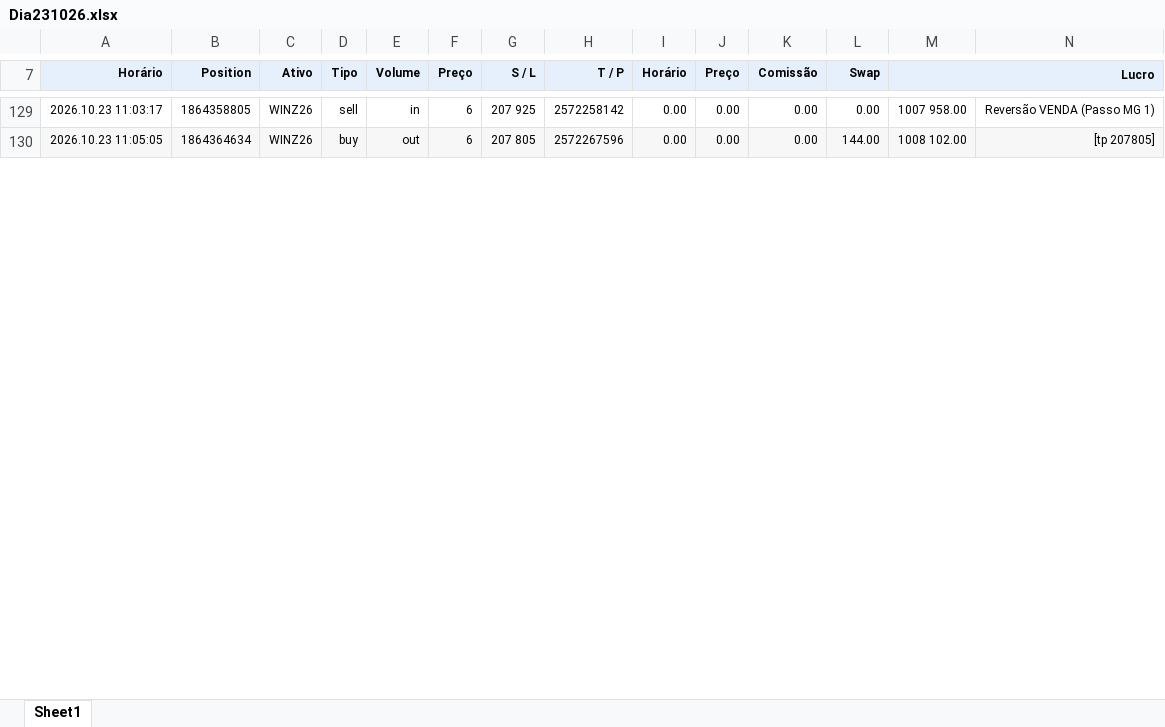
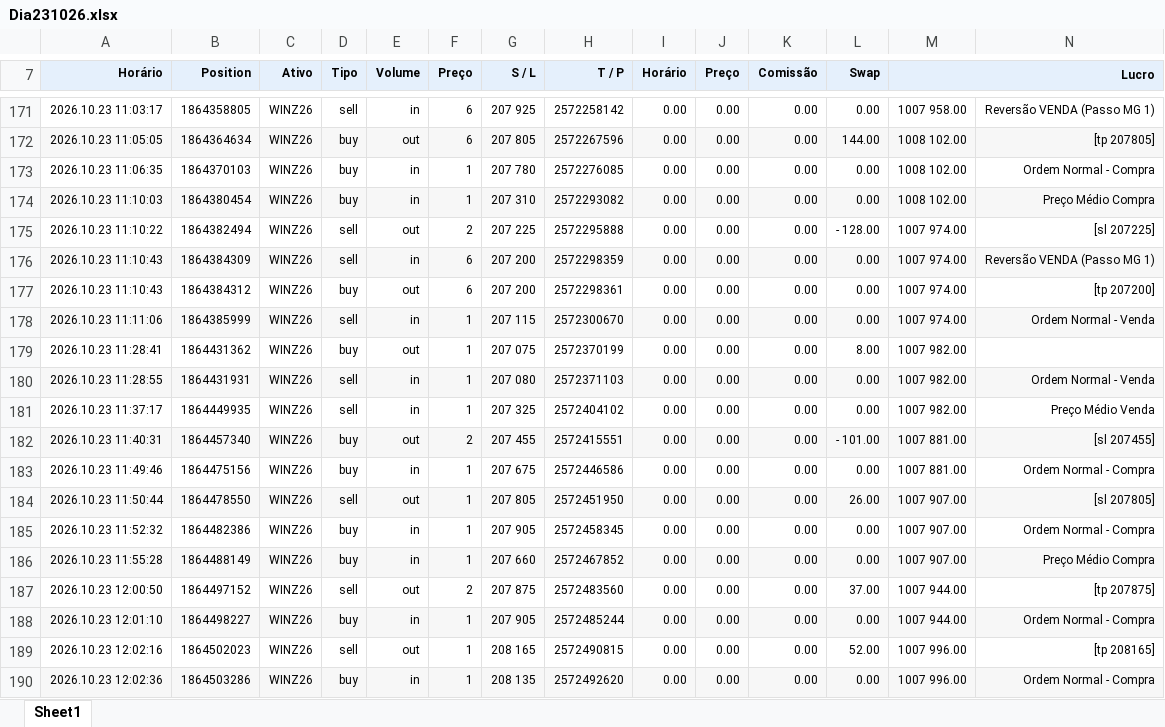
Before and after one commit to GatewayTecnologia/DayTrade, an Excel workbook: Dia231026.xlsx, sheet Sheet1, drawn as a sheet; only a part is shown, gaps mark what is left out; values as stored, in another font and other column widths than the file's, no borders; charts and pictures not drawn; the diff covers the shown part only; the diff names each change by its address in the sheet, - before the commit and + after, or states it on an @@ line.

Commit message:
Add files via upload

```diff
--- a/Dia231026.xlsx (sheet Sheet1)
+++ b/Dia231026.xlsx (sheet Sheet1)
+row 173: 2026.10.23 11:06:35 | 1864370103 | WINZ26 | buy | in | 1 | 207 780 | 2572276085 | 0.00 | 0.00 | 0.00 | 0.00 | 1008 102.00 | Ordem Normal - Compra
+row 174: 2026.10.23 11:10:03 | 1864380454 | WINZ26 | buy | in | 1 | 207 310 | 2572293082 | 0.00 | 0.00 | 0.00 | 0.00 | 1008 102.00 | Preço Médio Compra
+row 175: 2026.10.23 11:10:22 | 1864382494 | WINZ26 | sell | out | 2 | 207 225 | 2572295888 | 0.00 | 0.00 | 0.00 | - 128.00 | 1007 974.00 | [sl 207225]
+row 176: 2026.10.23 11:10:43 | 1864384309 | WINZ26 | sell | in | 6 | 207 200 | 2572298359 | 0.00 | 0.00 | 0.00 | 0.00 | 1007 974.00 | Reversão VENDA (Passo MG 1)
+row 177: 2026.10.23 11:10:43 | 1864384312 | WINZ26 | buy | out | 6 | 207 200 | 2572298361 | 0.00 | 0.00 | 0.00 | 0.00 | 1007 974.00 | [tp 207200]
+row 178: 2026.10.23 11:11:06 | 1864385999 | WINZ26 | sell | in | 1 | 207 115 | 2572300670 | 0.00 | 0.00 | 0.00 | 0.00 | 1007 974.00 | Ordem Normal - Venda
+row 179: 2026.10.23 11:28:41 | 1864431362 | WINZ26 | buy | out | 1 | 207 075 | 2572370199 | 0.00 | 0.00 | 0.00 | 8.00 | 1007 982.00
+row 180: 2026.10.23 11:28:55 | 1864431931 | WINZ26 | sell | in | 1 | 207 080 | 2572371103 | 0.00 | 0.00 | 0.00 | 0.00 | 1007 982.00 | Ordem Normal - Venda
+row 181: 2026.10.23 11:37:17 | 1864449935 | WINZ26 | sell | in | 1 | 207 325 | 2572404102 | 0.00 | 0.00 | 0.00 | 0.00 | 1007 982.00 | Preço Médio Venda
+row 182: 2026.10.23 11:40:31 | 1864457340 | WINZ26 | buy | out | 2 | 207 455 | 2572415551 | 0.00 | 0.00 | 0.00 | - 101.00 | 1007 881.00 | [sl 207455]
+row 183: 2026.10.23 11:49:46 | 1864475156 | WINZ26 | buy | in | 1 | 207 675 | 2572446586 | 0.00 | 0.00 | 0.00 | 0.00 | 1007 881.00 | Ordem Normal - Compra
+row 184: 2026.10.23 11:50:44 | 1864478550 | WINZ26 | sell | out | 1 | 207 805 | 2572451950 | 0.00 | 0.00 | 0.00 | 26.00 | 1007 907.00 | [sl 207805]
+row 185: 2026.10.23 11:52:32 | 1864482386 | WINZ26 | buy | in | 1 | 207 905 | 2572458345 | 0.00 | 0.00 | 0.00 | 0.00 | 1007 907.00 | Ordem Normal - Compra
+row 186: 2026.10.23 11:55:28 | 1864488149 | WINZ26 | buy | in | 1 | 207 660 | 2572467852 | 0.00 | 0.00 | 0.00 | 0.00 | 1007 907.00 | Preço Médio Compra
+row 187: 2026.10.23 12:00:50 | 1864497152 | WINZ26 | sell | out | 2 | 207 875 | 2572483560 | 0.00 | 0.00 | 0.00 | 37.00 | 1007 944.00 | [tp 207875]
+row 188: 2026.10.23 12:01:10 | 1864498227 | WINZ26 | buy | in | 1 | 207 905 | 2572485244 | 0.00 | 0.00 | 0.00 | 0.00 | 1007 944.00 | Ordem Normal - Compra
+row 189: 2026.10.23 12:02:16 | 1864502023 | WINZ26 | sell | out | 1 | 208 165 | 2572490815 | 0.00 | 0.00 | 0.00 | 52.00 | 1007 996.00 | [tp 208165]
+row 190: 2026.10.23 12:02:36 | 1864503286 | WINZ26 | buy | in | 1 | 208 135 | 2572492620 | 0.00 | 0.00 | 0.00 | 0.00 | 1007 996.00 | Ordem Normal - Compra
```
Also changed, not shown: 54 added rows and 21 edited cells elsewhere in this sheet, formulas that keep their value, charts or pictures.
